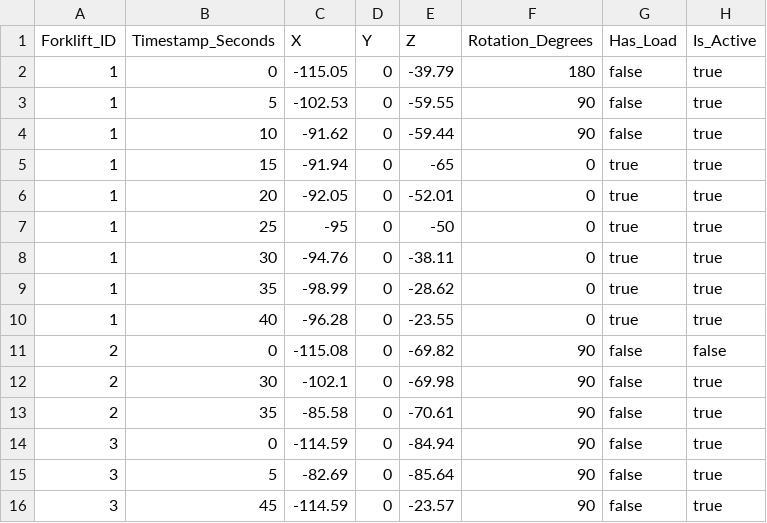
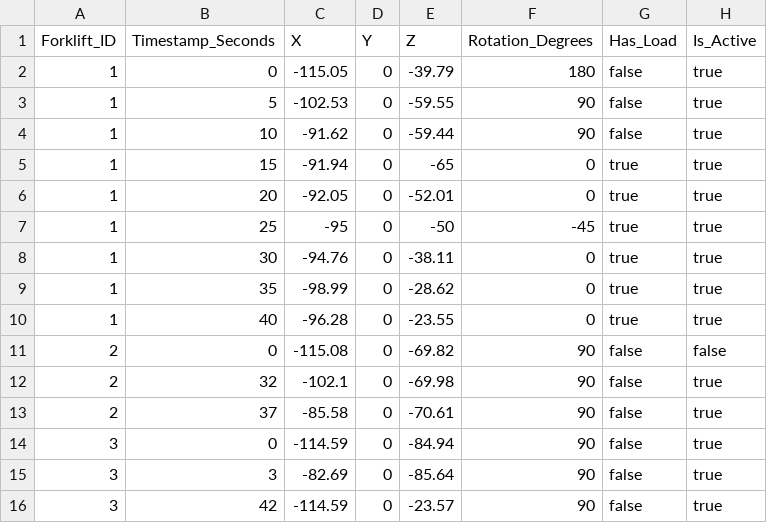
Before and after one commit to danielcraig187/LerpTest, a CSV file: SampleTelemtry.csv, drawn as a sheet.

Commit message:
Update SampleTelemtry.csv

```diff
--- a/SampleTelemtry.csv
+++ b/SampleTelemtry.csv
@@ -6,3 +6,3 @@ Forklift_ID,Timestamp_Seconds,X,Y,Z,Rotation_Degrees,Has_Load,Is_Active
 1,20,-92.05,0,-52.01,0,true,true
-1,25,-95,0,-50,0,true,true
+1,25,-95,0,-50,-45,true,true
 1,30,-94.76,0,-38.11,0,true,true
@@ -11,6 +11,6 @@ Forklift_ID,Timestamp_Seconds,X,Y,Z,Rotation_Degrees,Has_Load,Is_Active
 2,0,-115.08,0,-69.82,90,false,false
-2,30,-102.1,0,-69.98,90,false,true
-2,35,-85.58,0,-70.61,90,false,true
+2,32,-102.1,0,-69.98,90,false,true
+2,37,-85.58,0,-70.61,90,false,true
 3,0,-114.59,0,-84.94,90,false,true
-3,5,-82.69,0,-85.64,90,false,true
-3,45,-114.59,0,-23.57,90,false,true
+3,3,-82.69,0,-85.64,90,false,true
+3,42,-114.59,0,-23.57,90,false,true
```
